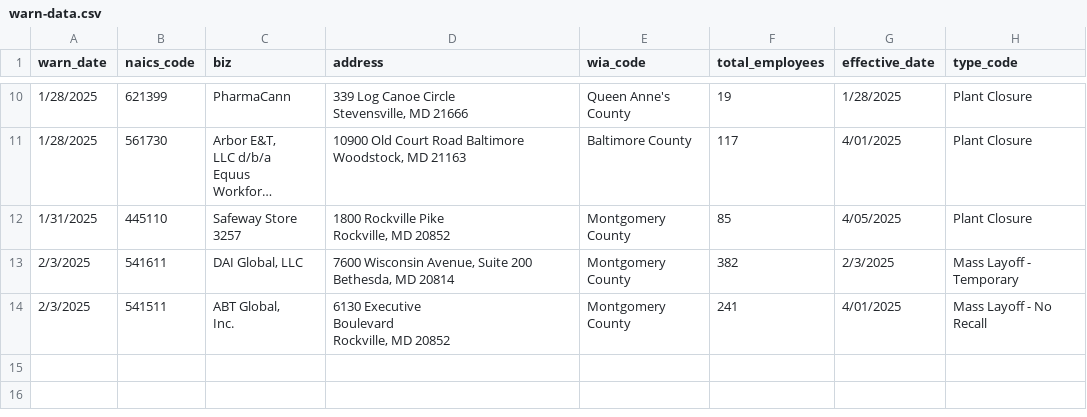
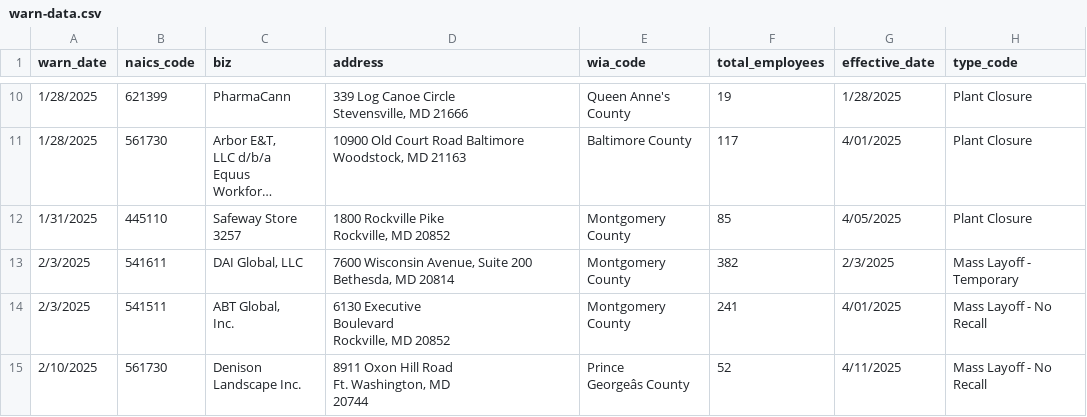
Before and after one commit to palewire/my-first-github-scraper, a CSV file: warn-data.csv, drawn as a sheet; only a part is shown, gaps mark what is left out; long unchanged cells end in …; ↵ is a line break in a cell; the diff names each change by its address in the sheet, - before the commit and + after, or states it on an @@ line.

```diff
--- a/warn-data.csv
+++ b/warn-data.csv
+row 15: 2/10/2025 | 561730 | Denison ↵ Landscape Inc. | 8911 Oxon Hill Road ↵ Ft. Washington, MD ↵ 20744 | Prince ↵ Georgeâs County | 52 | 4/11/2025 | Mass Layoff - No ↵ Recall
```
